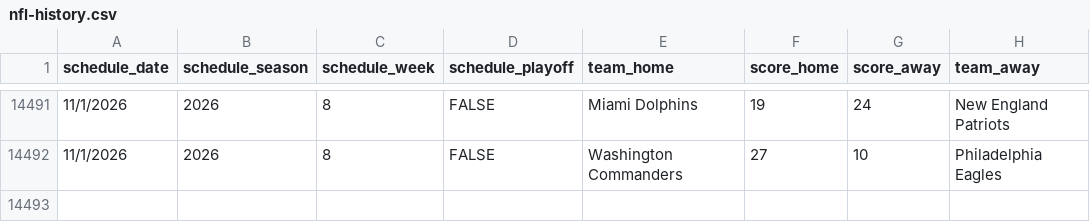
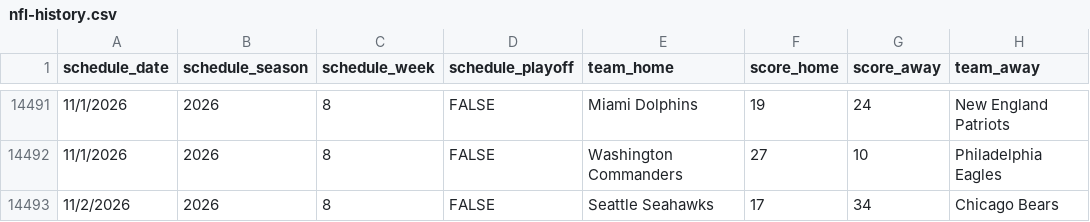
Before and after one commit to pit-crew/nfl-betting-data, a CSV file: nfl-history.csv, drawn as a sheet; only a part is shown, gaps mark what is left out.

Commit message:
chore: update nfl-history.csv [skip ci]

```diff
--- a/nfl-history.csv
+++ b/nfl-history.csv
@@ -14492 +14492,2 @@ schedule_date,schedule_season,schedule_week,schedule_playoff,team_home,score_hom
 11/1/2026,2026,8,FALSE,Washington Commanders,27,10,Philadelphia Eagles
+11/2/2026,2026,8,FALSE,Seattle Seahawks,17,34,Chicago Bears
```
